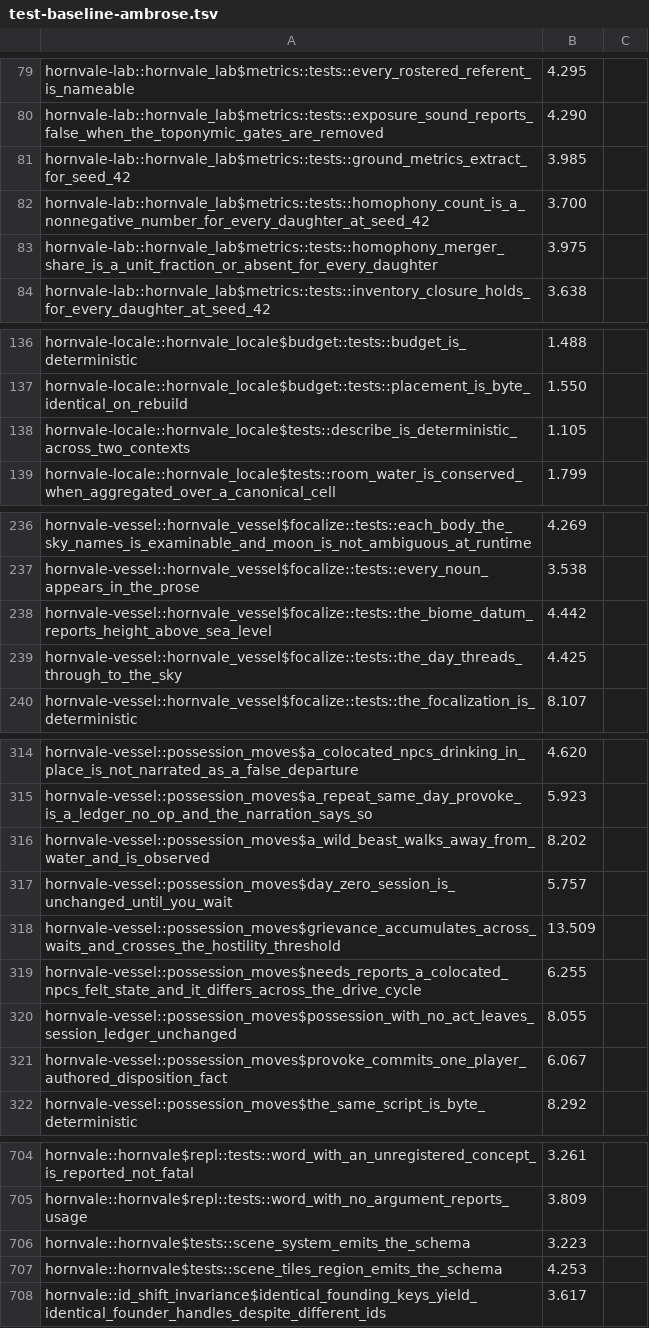
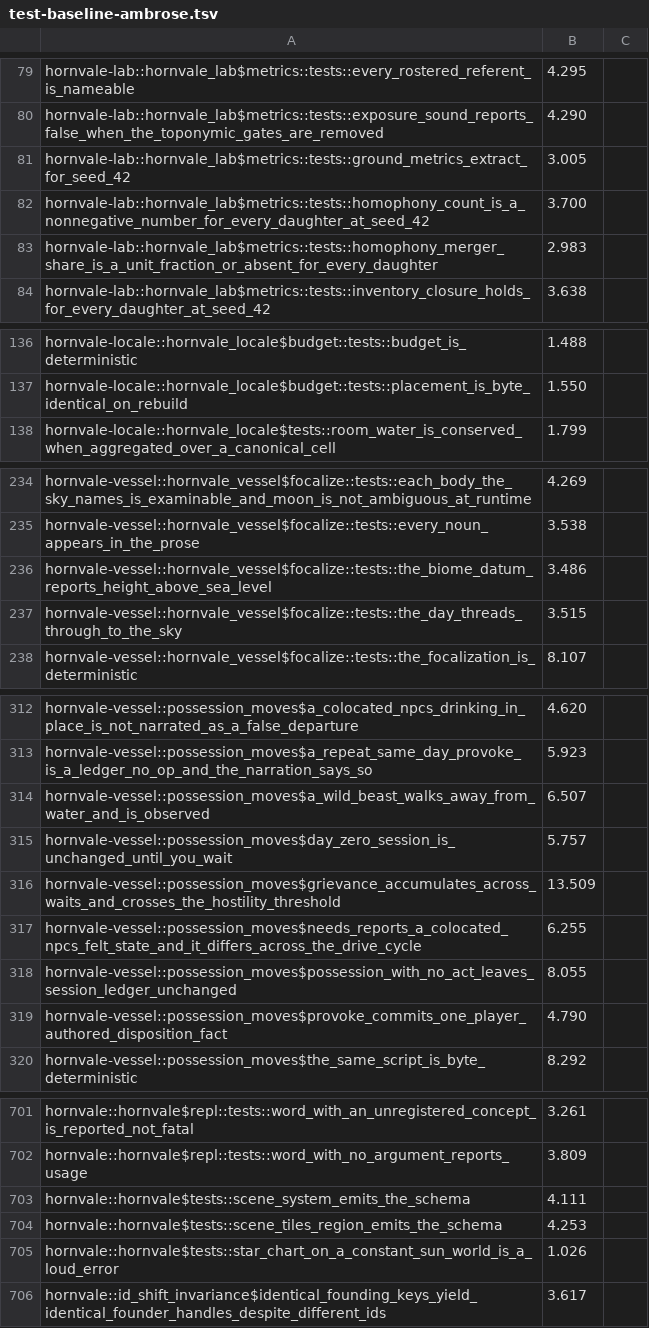
Before and after one commit to hornvale/hornvale, a TSV file: docs/timings/test-baseline-ambrose.tsv, drawn as a sheet; only a part is shown, gaps mark what is left out; the diff covers the shown part only.

```diff
--- a/docs/timings/test-baseline-ambrose.tsv
+++ b/docs/timings/test-baseline-ambrose.tsv
@@ -80,5 +80,5 @@ hornvale-lab::hornvale_lab$metrics::tests::every_rostered_referent_is_nameable	4
 hornvale-lab::hornvale_lab$metrics::tests::exposure_sound_reports_false_when_the_toponymic_gates_are_removed	4.290
-hornvale-lab::hornvale_lab$metrics::tests::ground_metrics_extract_for_seed_42	3.985
+hornvale-lab::hornvale_lab$metrics::tests::ground_metrics_extract_for_seed_42	3.005
 hornvale-lab::hornvale_lab$metrics::tests::homophony_count_is_a_nonnegative_number_for_every_daughter_at_seed_42	3.700
-hornvale-lab::hornvale_lab$metrics::tests::homophony_merger_share_is_a_unit_fraction_or_absent_for_every_daughter	3.975
+hornvale-lab::hornvale_lab$metrics::tests::homophony_merger_share_is_a_unit_fraction_or_absent_for_every_daughter	2.983
 hornvale-lab::hornvale_lab$metrics::tests::inventory_closure_holds_for_every_daughter_at_seed_42	3.638
@@ -137,3 +137,2 @@ hornvale-locale::hornvale_locale$budget::tests::budget_is_deterministic	1.488
 hornvale-locale::hornvale_locale$budget::tests::placement_is_byte_identical_on_rebuild	1.550
-hornvale-locale::hornvale_locale$tests::describe_is_deterministic_across_two_contexts	1.105
 hornvale-locale::hornvale_locale$tests::room_water_is_conserved_when_aggregated_over_a_canonical_cell	1.799
@@ -237,4 +235,4 @@ hornvale-vessel::hornvale_vessel$focalize::tests::each_body_the_sky_names_is_exa
 hornvale-vessel::hornvale_vessel$focalize::tests::every_noun_appears_in_the_prose	3.538
-hornvale-vessel::hornvale_vessel$focalize::tests::the_biome_datum_reports_height_above_sea_level	4.442
-hornvale-vessel::hornvale_vessel$focalize::tests::the_day_threads_through_to_the_sky	4.425
+hornvale-vessel::hornvale_vessel$focalize::tests::the_biome_datum_reports_height_above_sea_level	3.486
+hornvale-vessel::hornvale_vessel$focalize::tests::the_day_threads_through_to_the_sky	3.515
 hornvale-vessel::hornvale_vessel$focalize::tests::the_focalization_is_deterministic	8.107
@@ -315,3 +313,3 @@ hornvale-vessel::possession_moves$a_colocated_npcs_drinking_in_place_is_not_narr
 hornvale-vessel::possession_moves$a_repeat_same_day_provoke_is_a_ledger_no_op_and_the_narration_says_so	5.923
-hornvale-vessel::possession_moves$a_wild_beast_walks_away_from_water_and_is_observed	8.202
+hornvale-vessel::possession_moves$a_wild_beast_walks_away_from_water_and_is_observed	6.507
 hornvale-vessel::possession_moves$day_zero_session_is_unchanged_until_you_wait	5.757
@@ -320,3 +318,3 @@ hornvale-vessel::possession_moves$needs_reports_a_colocated_npcs_felt_state_and_
 hornvale-vessel::possession_moves$possession_with_no_act_leaves_session_ledger_unchanged	8.055
-hornvale-vessel::possession_moves$provoke_commits_one_player_authored_disposition_fact	6.067
+hornvale-vessel::possession_moves$provoke_commits_one_player_authored_disposition_fact	4.790
 hornvale-vessel::possession_moves$the_same_script_is_byte_deterministic	8.292
@@ -705,4 +702,5 @@ hornvale::hornvale$repl::tests::word_with_an_unregistered_concept_is_reported_no
 hornvale::hornvale$repl::tests::word_with_no_argument_reports_usage	3.809
-hornvale::hornvale$tests::scene_system_emits_the_schema	3.223
+hornvale::hornvale$tests::scene_system_emits_the_schema	4.111
 hornvale::hornvale$tests::scene_tiles_region_emits_the_schema	4.253
+hornvale::hornvale$tests::star_chart_on_a_constant_sun_world_is_a_loud_error	1.026
 hornvale::id_shift_invariance$identical_founding_keys_yield_identical_founder_handles_despite_different_ids	3.617
```
Also changed, not shown: 3 added rows, 5 removed rows and 53 edited cells elsewhere in this file, 1 other file.
